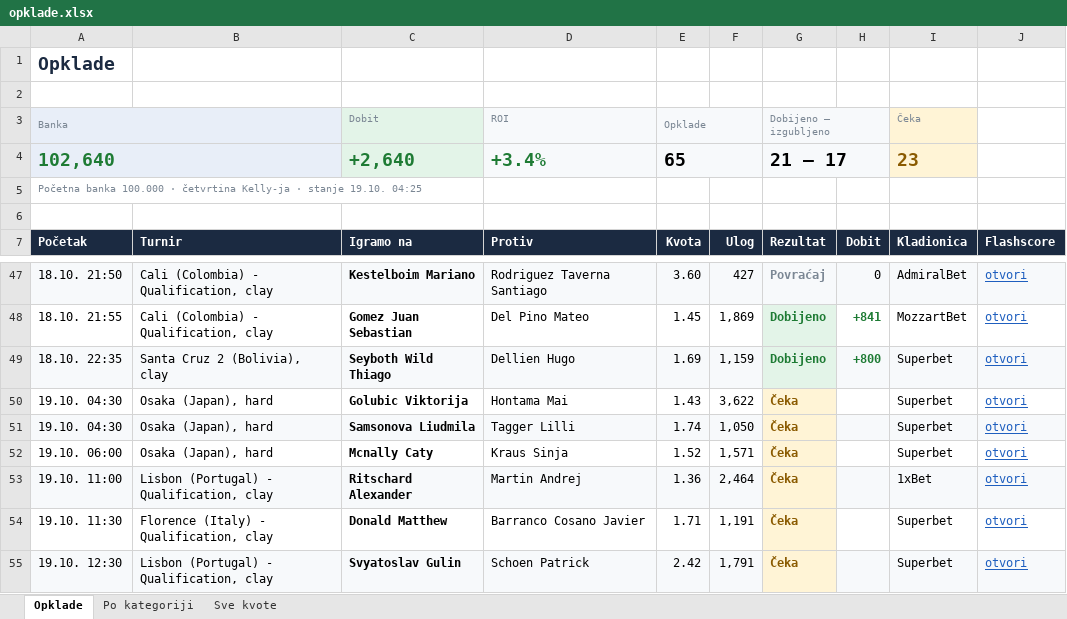
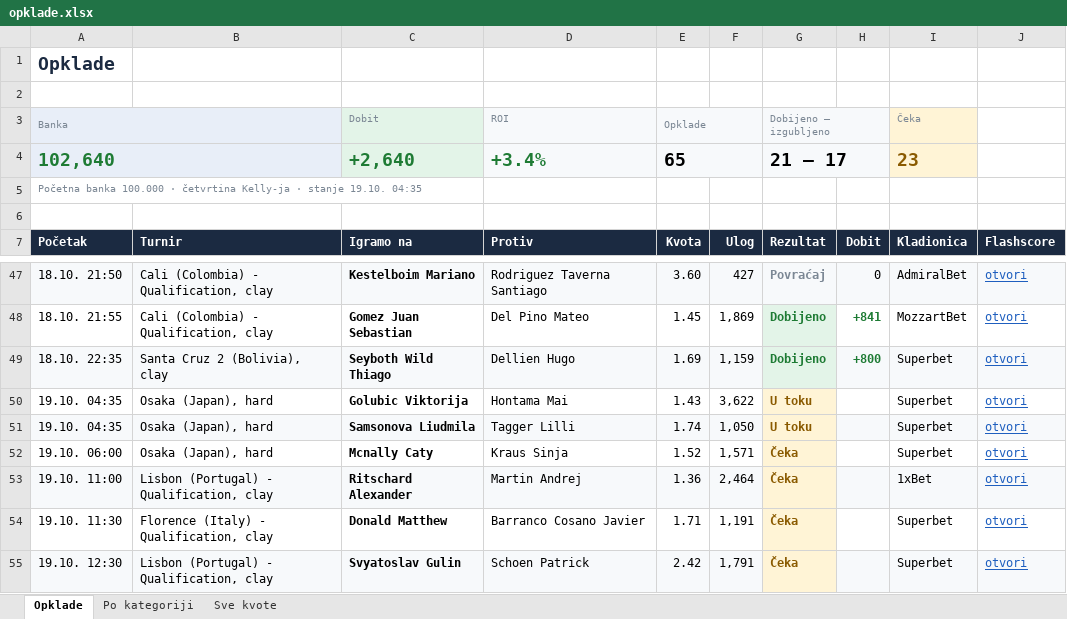
Before and after one commit to andreja69420/pantasocial, an Excel workbook: research/tennis-ml/paper/opklade.xlsx, sheet Opklade, drawn as a sheet; only a part is shown, gaps mark what is left out; values as stored, in another font and other column widths than the file's, no borders; the diff names each change by its address in the sheet, - before the commit and + after, or states it on an @@ line.

```diff
--- a/research/tennis-ml/paper/opklade.xlsx (sheet Opklade)
+++ b/research/tennis-ml/paper/opklade.xlsx (sheet Opklade)
-A5 (Banka): …stanje 19.10. 04:25
+A5 (Banka): …stanje 19.10. 04:35
-A50:A51 (Banka): 19.10. 04:30
+A50:A51 (Banka): 19.10. 04:35
-G50:G51 (Dobijeno – izgubljeno): Čeka
+G50:G51 (Dobijeno – izgubljeno): U toku
```
Also changed, not shown: sheet Sve kvote, 2 other files.
